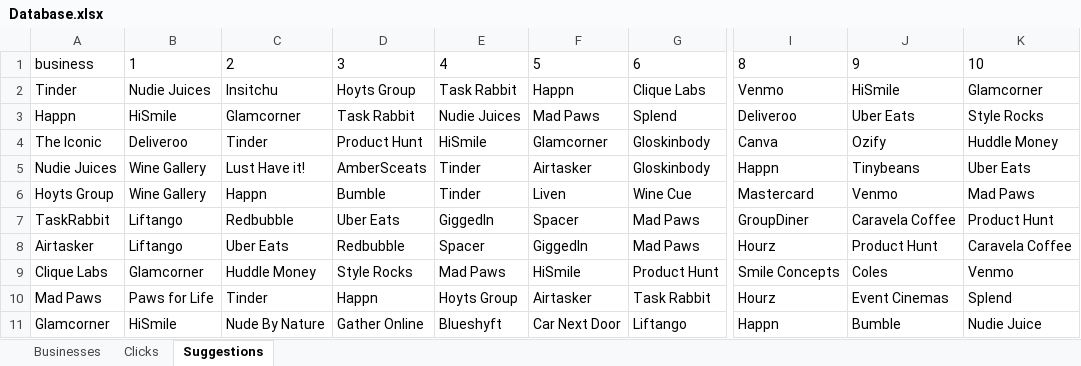
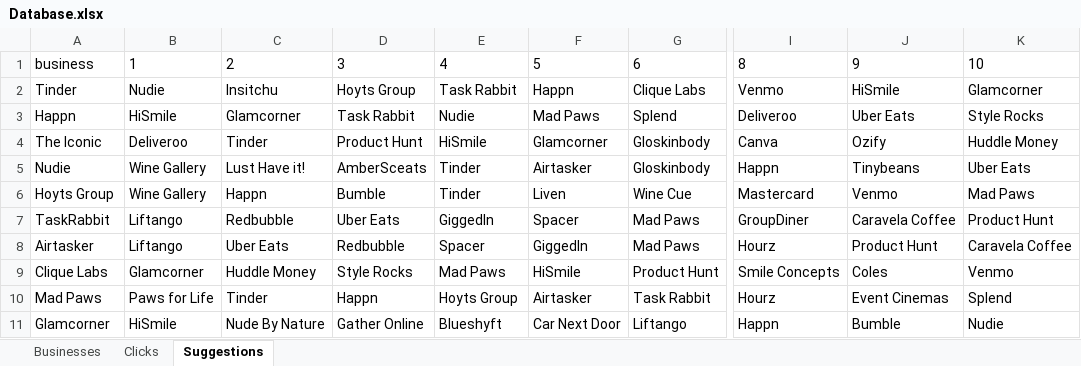
Before and after one commit to SIMONuser1/clique-connect, an Excel workbook: db/Database.xlsx, sheet Suggestions, drawn as a sheet; only a part is shown, gaps mark what is left out; values as stored, in another font and other column widths than the file's, no borders; the diff names each change by its address in the sheet, - before the commit and + after, or states it on an @@ line.

Commit message:
continued onboarding work and updated suggestions to include pictures

```diff
--- a/db/Database.xlsx (sheet Suggestions)
+++ b/db/Database.xlsx (sheet Suggestions)
-B2: Nudie Juices
+B2: Nudie
-E3: Nudie Juices
+E3: Nudie
-A5: Nudie Juices
+A5: Nudie
-K11: Nudie Juice
+K11: Nudie
```
Also changed, not shown: sheet Businesses, sheet Clicks, 6 other files.
